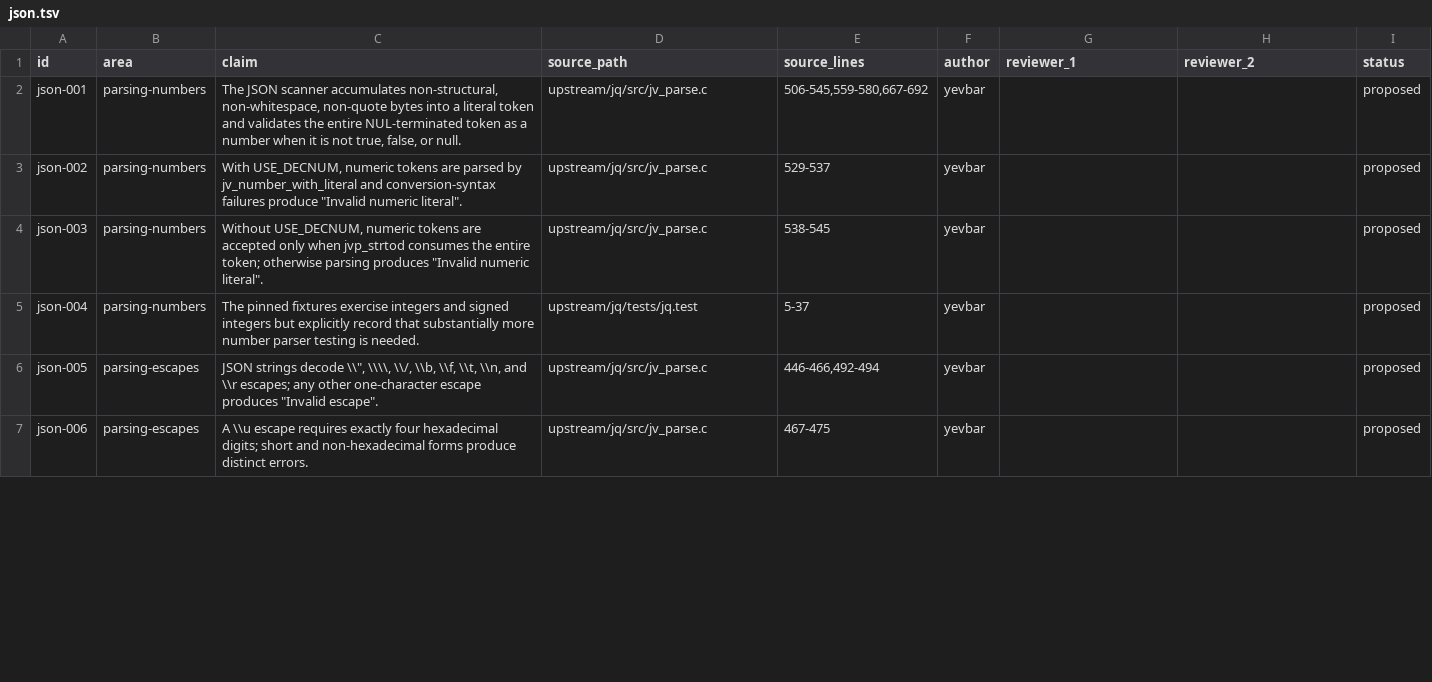
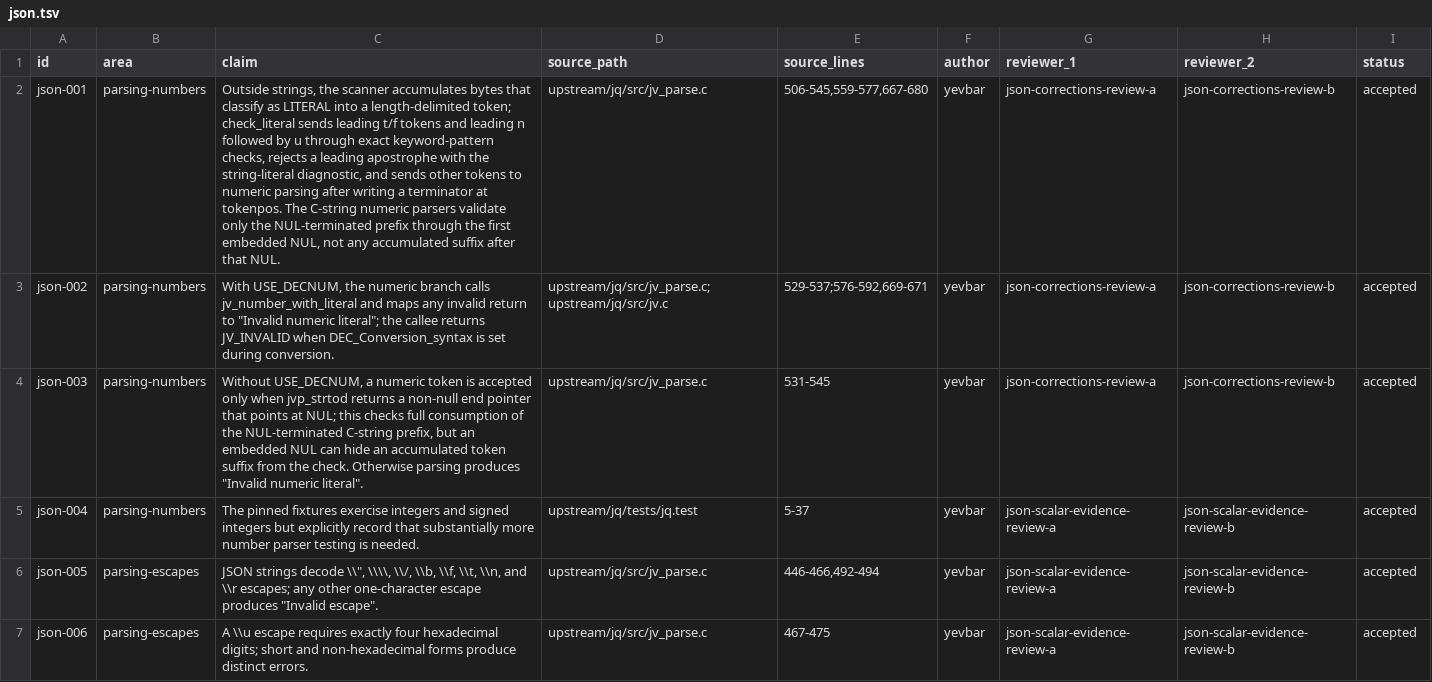
Before and after one commit to yevbar/jq-odin, a TSV file: evidence/claims/json.tsv, drawn as a sheet; only a part is shown; the diff covers the shown part only; the diff names each change by its address in the sheet, - before the commit and + after, or states it on an @@ line.

Commit message:
facts: correct JSON scalar evidence (#25)
* facts: correct JSON scalar evidence

* facts: apply JSON correction reviews

* facts: accept json-020 evidence

---------

Co-authored-by: yevbar <10301415+yevbar@users.noreply.github.com>

```diff
--- a/evidence/claims/json.tsv
+++ b/evidence/claims/json.tsv
-C2 (claim): The JSON scanner accumulates non-structural, non-whitespace, non-quote bytes into a literal token and validates the entire NUL-terminated token as a number when it is not true, false, or null.
+C2 (claim): Outside strings, the scanner accumulates bytes that classify as LITERAL into a length-delimited token; check_literal sends leading t/f tokens and leading n followed by u through exact keyword-pattern checks, rejects a leading apostrophe with the string-literal diagnostic, and sends other tokens to numeric parsing after writing a terminator at tokenpos. The C-string numeric parsers validate only the NUL-terminated prefix through the first embedded NUL, not any accumulated suffix after that NUL.
-E2 (source_lines): 506-545,559-580,667-692
+E2 (source_lines): 506-545,559-577,667-680
-G2:G4 (reviewer_1): (empty)
+G2:G4 (reviewer_1): json-corrections-review-a
-H2:H4 (reviewer_2): (empty)
+H2:H4 (reviewer_2): json-corrections-review-b
-I2:I7 (status): proposed
+I2:I7 (status): accepted
-C3 (claim): With USE_DECNUM, numeric tokens are parsed by jv_number_with_literal and conversion-syntax failures produce "Invalid numeric literal".
+C3 (claim): With USE_DECNUM, the numeric branch calls jv_number_with_literal and maps any invalid return to "Invalid numeric literal"; the callee returns JV_INVALID when DEC_Conversion_syntax is set during conversion.
-D3 (source_path): upstream/jq/src/jv_parse.c
+D3 (source_path): upstream/jq/src/jv_parse.c;upstream/jq/src/jv.c
-E3 (source_lines): 529-537
+E3 (source_lines): 529-537;576-592,669-671
-C4 (claim): Without USE_DECNUM, numeric tokens are accepted only when jvp_strtod consumes the entire token; otherwise parsing produces…
+C4 (claim): Without USE_DECNUM, a numeric token is accepted only when jvp_strtod returns a non-null end pointer that points at NUL; this checks full consumption of the NUL-terminated C-string prefix, but an embedded NUL can hide an accumulated token suffix from the check. Otherwise parsing produces…
-E4 (source_lines): 538-545
+E4 (source_lines): 531-545
-G5:G7 (reviewer_1): (empty)
+G5:G7 (reviewer_1): json-scalar-evidence-review-a
-H5:H7 (reviewer_2): (empty)
+H5:H7 (reviewer_2): json-scalar-evidence-review-b
```
Also changed, not shown: 43 edited cells elsewhere in this file, evidence/ownership/json.tsv.
